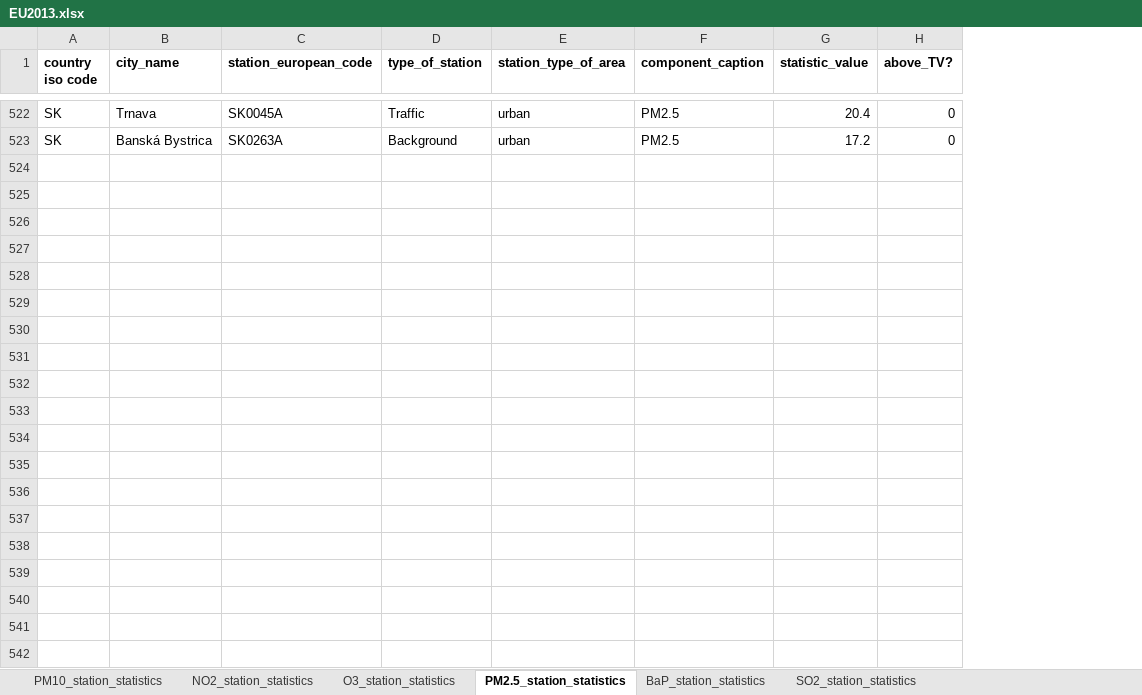
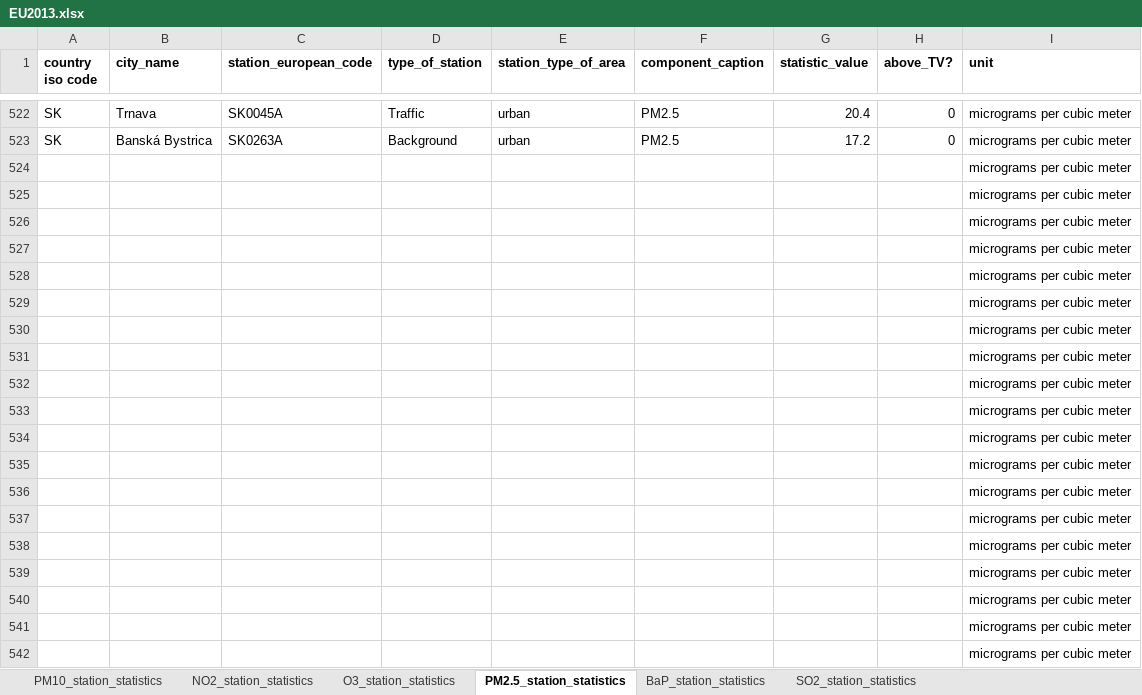
Before and after one commit to pollute/pollute.github.io, an Excel workbook: EUPollute/data/EU2013.xlsx, sheet PM2.5_station_statistics, drawn as a sheet; only a part is shown, gaps mark what is left out; values as stored, in another font and other column widths than the file's, no borders; the diff covers the shown part only; the diff names each change by its address in the sheet, - before the commit and + after, or states it on an @@ line.

```diff
--- a/EUPollute/data/EU2013.xlsx (sheet PM2.5_station_statistics)
+++ b/EUPollute/data/EU2013.xlsx (sheet PM2.5_station_statistics)
+column I (unit), rows 522-523: micrograms per cubic meter | micrograms per cubic meter
+row 524:  |  |  |  |  |  |  |  | micrograms per cubic meter
+row 525:  |  |  |  |  |  |  |  | micrograms per cubic meter
+row 526:  |  |  |  |  |  |  |  | micrograms per cubic meter
+row 527:  |  |  |  |  |  |  |  | micrograms per cubic meter
+row 528:  |  |  |  |  |  |  |  | micrograms per cubic meter
+row 529:  |  |  |  |  |  |  |  | micrograms per cubic meter
+row 530:  |  |  |  |  |  |  |  | micrograms per cubic meter
+row 531:  |  |  |  |  |  |  |  | micrograms per cubic meter
+row 532:  |  |  |  |  |  |  |  | micrograms per cubic meter
+row 533:  |  |  |  |  |  |  |  | micrograms per cubic meter
+row 534:  |  |  |  |  |  |  |  | micrograms per cubic meter
+row 535:  |  |  |  |  |  |  |  | micrograms per cubic meter
+row 536:  |  |  |  |  |  |  |  | micrograms per cubic meter
+row 537:  |  |  |  |  |  |  |  | micrograms per cubic meter
+row 538:  |  |  |  |  |  |  |  | micrograms per cubic meter
+row 539:  |  |  |  |  |  |  |  | micrograms per cubic meter
+row 540:  |  |  |  |  |  |  |  | micrograms per cubic meter
+row 541:  |  |  |  |  |  |  |  | micrograms per cubic meter
+row 542:  |  |  |  |  |  |  |  | micrograms per cubic meter
```
Also changed, not shown: 449 added rows elsewhere in this sheet, sheet BaP_station_statistics, sheet SO2_station_statistics, sheet O3_station_statistics, sheet PM10_station_statistics, sheet NO2_station_statistics, 1 other file.
